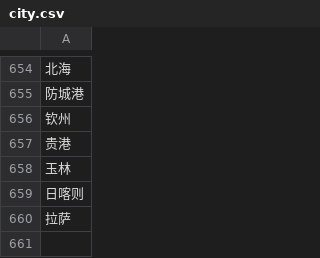
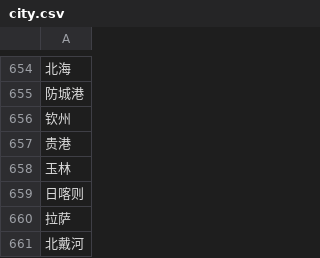
Before and after one commit to xiaoleitw/chatbot, a CSV file: csv/city.csv, drawn as a sheet; only a part is shown, gaps mark what is left out.

```diff
--- a/csv/city.csv
+++ b/csv/city.csv
@@ -660 +660,2 @@
 拉萨
+北戴河
```
Also changed, not shown: 3 other files.
